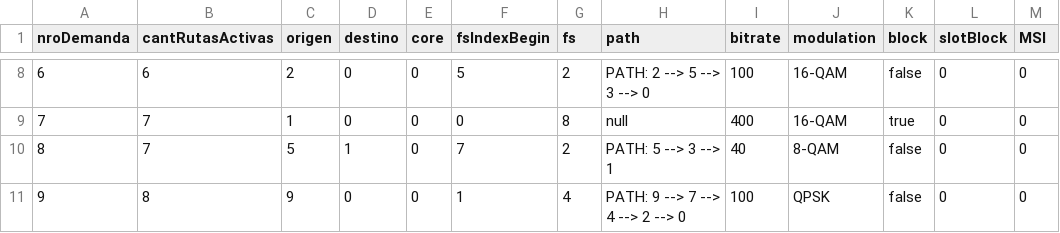
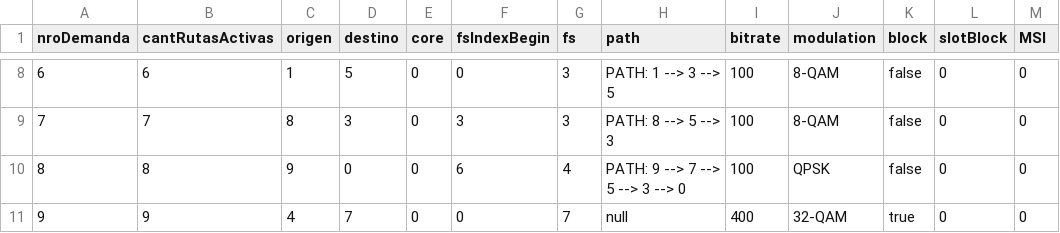
Before and after one commit to ffcc/rmsca-simulator, a CSV file: src/main/resources/salida/salida.csv, drawn as a sheet; only a part is shown, gaps mark what is left out; the diff covers the shown part only.

Commit message:
feat: correcion al imprimir el path

```diff
--- a/src/main/resources/salida/salida.csv
+++ b/src/main/resources/salida/salida.csv
@@ -8,4 +8,4 @@ nroDemanda,cantRutasActivas,origen,destino,core,fsIndexBegin,fs,path,bitrate,mod
-6,6,2,0,0,5,2,PATH: 2 --> 5 --> 3 --> 0,100,16-QAM,false,0,0
-7,7,1,0,0,0,8,null,400,16-QAM,true,0,0
-8,7,5,1,0,7,2,PATH: 5 --> 3 --> 1,40,8-QAM,false,0,0
-9,8,9,0,0,1,4,PATH: 9 --> 7 --> 4 --> 2 --> 0,100,QPSK,false,0,0
+6,6,1,5,0,0,3,PATH: 1 --> 3 --> 5,100,8-QAM,false,0,0
+7,7,8,3,0,3,3,PATH: 8 --> 5 --> 3,100,8-QAM,false,0,0
+8,8,9,0,0,6,4,PATH: 9 --> 7 --> 5 --> 3 --> 0,100,QPSK,false,0,0
+9,9,4,7,0,0,7,null,400,32-QAM,true,0,0
```
Also changed, not shown: 30 edited cells elsewhere in this file, 1 other file.
